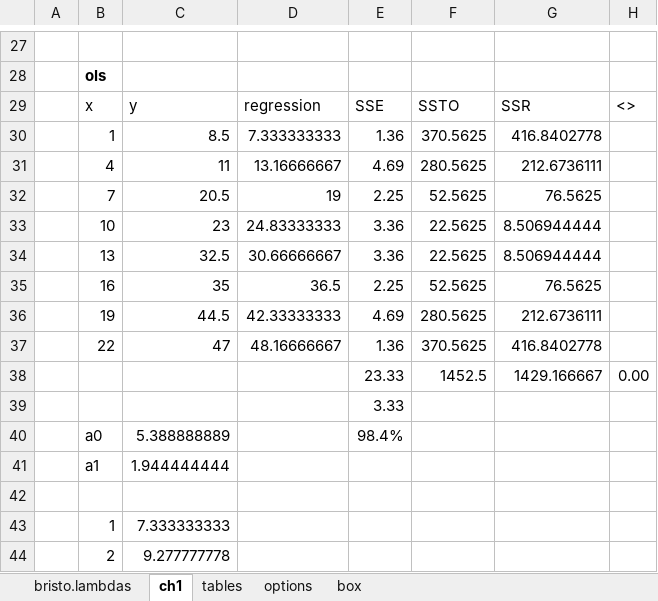
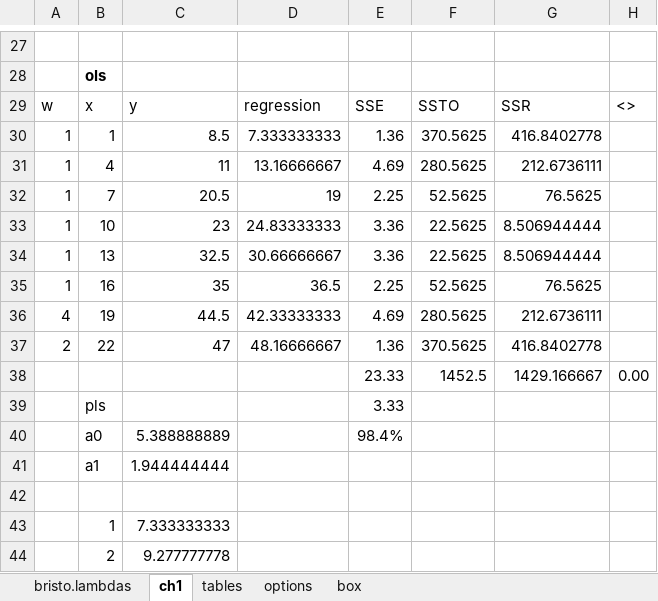
Before and after one commit to fbristotti/bristo-fin, an Excel workbook: data/xl/lambda_libraries.xlsm, sheet ch1, drawn as a sheet; only a part is shown, gaps mark what is left out; values as stored, in another font and other column widths than the file's, no borders; charts and pictures not drawn; the diff covers the shown part only; the diff names each change by its address in the sheet, - before the commit and + after, or states it on an @@ line.

```diff
--- a/data/xl/lambda_libraries.xlsm (sheet ch1)
+++ b/data/xl/lambda_libraries.xlsm (sheet ch1)
-A29: (empty)
+A29: w
-A30:A35: (empty)
+A30:A35: 1
-A36: (empty)
+A36: 4
-A37: (empty)
+A37: 2
-B39: (empty)
+B39: pls
```
Also changed, not shown: 26 added rows elsewhere in this sheet, sheet bristo.lambdas, formulas that keep their value, charts or pictures.
